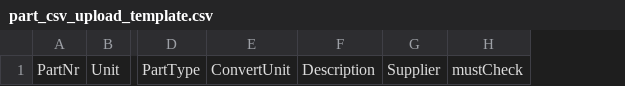
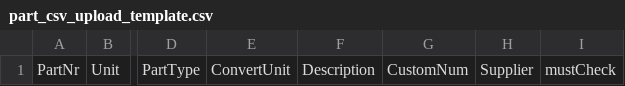
Before and after one commit to shentianyi/warehouse, a CSV file: RailsClient/uploadfiles/template/part_csv_upload_template.csv, drawn as a sheet; only a part is shown, gaps mark what is left out; the diff names each change by its address in the sheet, - before the commit and + after, or states it on an @@ line.

```diff
--- a/RailsClient/uploadfiles/template/part_csv_upload_template.csv
+++ b/RailsClient/uploadfiles/template/part_csv_upload_template.csv
+column G, row 1: CustomNum
```
Also changed, not shown: 2 other files.
